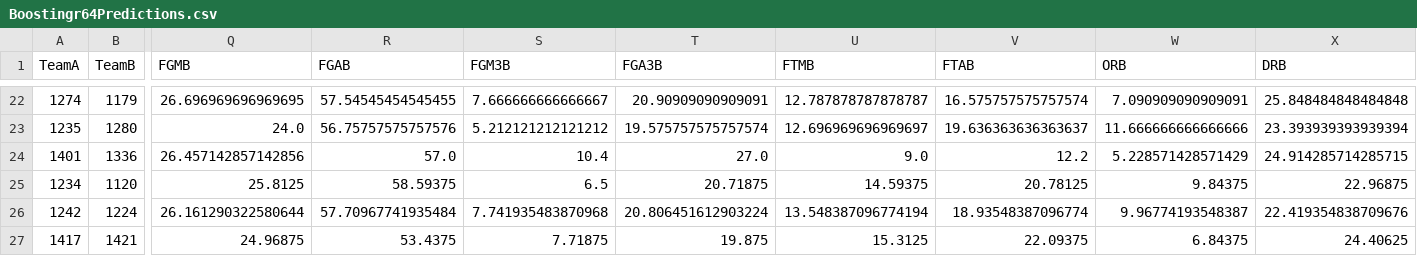
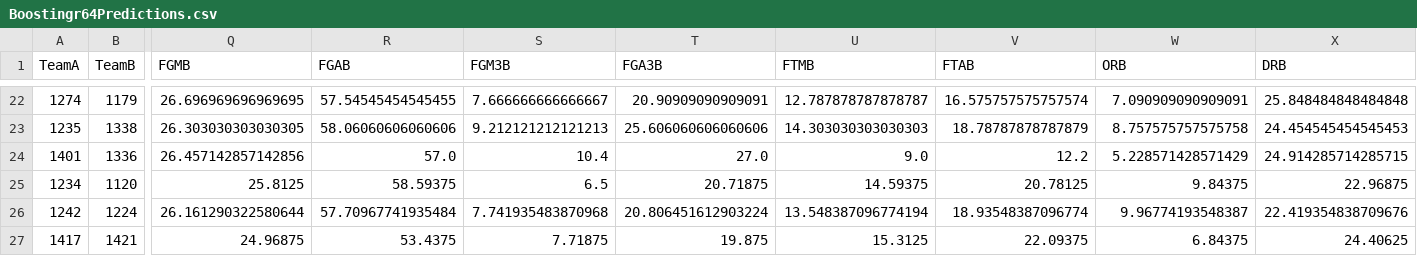
Before and after one commit to jbsooter/MarchMadness2023, a CSV file: Boostingr64Predictions.csv, drawn as a sheet; only a part is shown, gaps mark what is left out; the diff covers the shown part only; the diff names each change by its address in the sheet, - before the commit and + after, or states it on an @@ line.

```diff
--- a/Boostingr64Predictions.csv
+++ b/Boostingr64Predictions.csv
-B23 (TeamB): 1280
+B23 (TeamB): 1338
-Q23 (FGMB): 24.0
+Q23 (FGMB): 26.303030303030305
-R23 (FGAB): 56.75757575757576
+R23 (FGAB): 58.06060606060606
-S23 (FGM3B): 5.212121212121212
+S23 (FGM3B): 9.212121212121213
-T23 (FGA3B): 19.575757575757574
+T23 (FGA3B): 25.606060606060606
-U23 (FTMB): 12.696969696969697
+U23 (FTMB): 14.303030303030303
-V23 (FTAB): 19.636363636363637
+V23 (FTAB): 18.78787878787879
-W23 (ORB): 11.666666666666666
+W23 (ORB): 8.757575757575758
-X23 (DRB): 23.393939393939394
+X23 (DRB): 24.454545454545453
```
Also changed, not shown: 29 edited cells elsewhere in this file, data/r64Matchups.csv.
